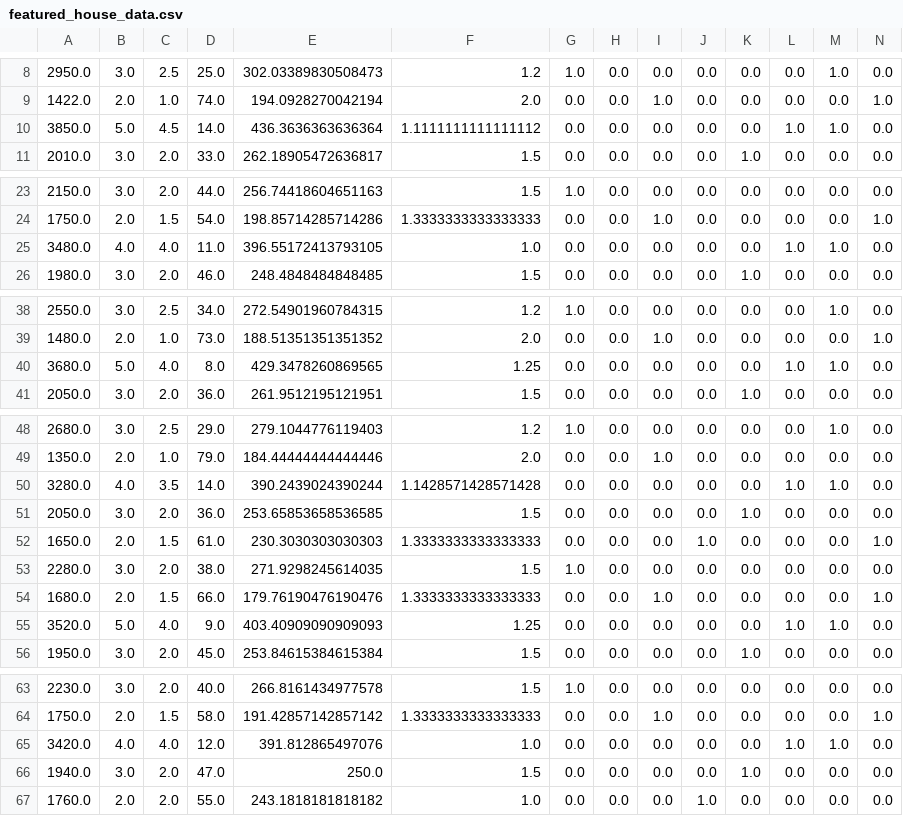
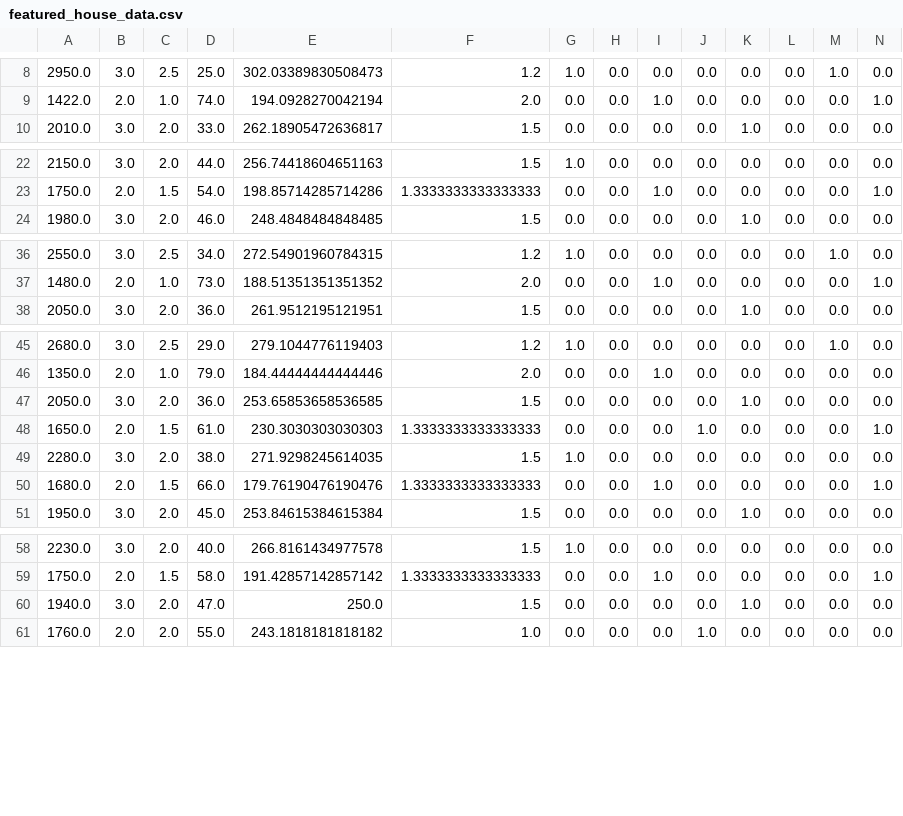
Before and after one commit to aayan-org/house-price-predictor, a CSV file: data/processed/featured_house_data.csv, drawn as a sheet; only a part is shown, gaps mark what is left out; rows hold the shown columns only; the diff covers the shown part only; the diff names each change by its address in the sheet, - before the commit and + after, or states it on an @@ line.

```diff
--- a/data/processed/featured_house_data.csv
+++ b/data/processed/featured_house_data.csv
-row 10: 3850.0 | 5.0 | 4.5 | 14.0 | 436.3636363636364 | 1.1111111111111112 | 0.0 | 0.0 | 0.0 | 0.0 | 0.0 | 1.0 | 1.0 | 0.0
-row 25: 3480.0 | 4.0 | 4.0 | 11.0 | 396.55172413793105 | 1.0 | 0.0 | 0.0 | 0.0 | 0.0 | 0.0 | 1.0 | 1.0 | 0.0
-row 40: 3680.0 | 5.0 | 4.0 | 8.0 | 429.3478260869565 | 1.25 | 0.0 | 0.0 | 0.0 | 0.0 | 0.0 | 1.0 | 1.0 | 0.0
-row 50: 3280.0 | 4.0 | 3.5 | 14.0 | 390.2439024390244 | 1.1428571428571428 | 0.0 | 0.0 | 0.0 | 0.0 | 0.0 | 1.0 | 1.0 | 0.0
-row 55: 3520.0 | 5.0 | 4.0 | 9.0 | 403.40909090909093 | 1.25 | 0.0 | 0.0 | 0.0 | 0.0 | 0.0 | 1.0 | 1.0 | 0.0
-row 65: 3420.0 | 4.0 | 4.0 | 12.0 | 391.812865497076 | 1.0 | 0.0 | 0.0 | 0.0 | 0.0 | 0.0 | 1.0 | 1.0 | 0.0
```
Also changed, not shown: 1 removed row elsewhere in this file, 2 other files.
